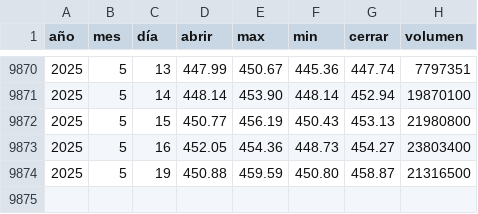
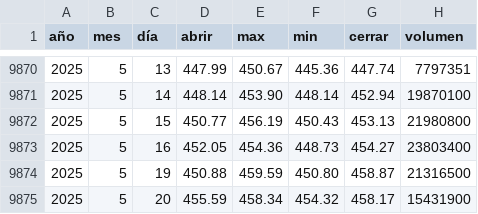
Before and after one commit to Alexis-Machado/proyecto-integrado-v-datos-msft-analytics, a CSV file: src/msft_analytics/static/data/historical.csv, drawn as a sheet; only a part is shown, gaps mark what is left out; the diff names each change by its address in the sheet, - before the commit and + after, or states it on an @@ line.

```diff
--- a/src/msft_analytics/static/data/historical.csv
+++ b/src/msft_analytics/static/data/historical.csv
+row 9875: 2025 | 5 | 20 | 455.59 | 458.34 | 454.32 | 458.17 | 15431900
```
Also changed, not shown: 2 other files.
